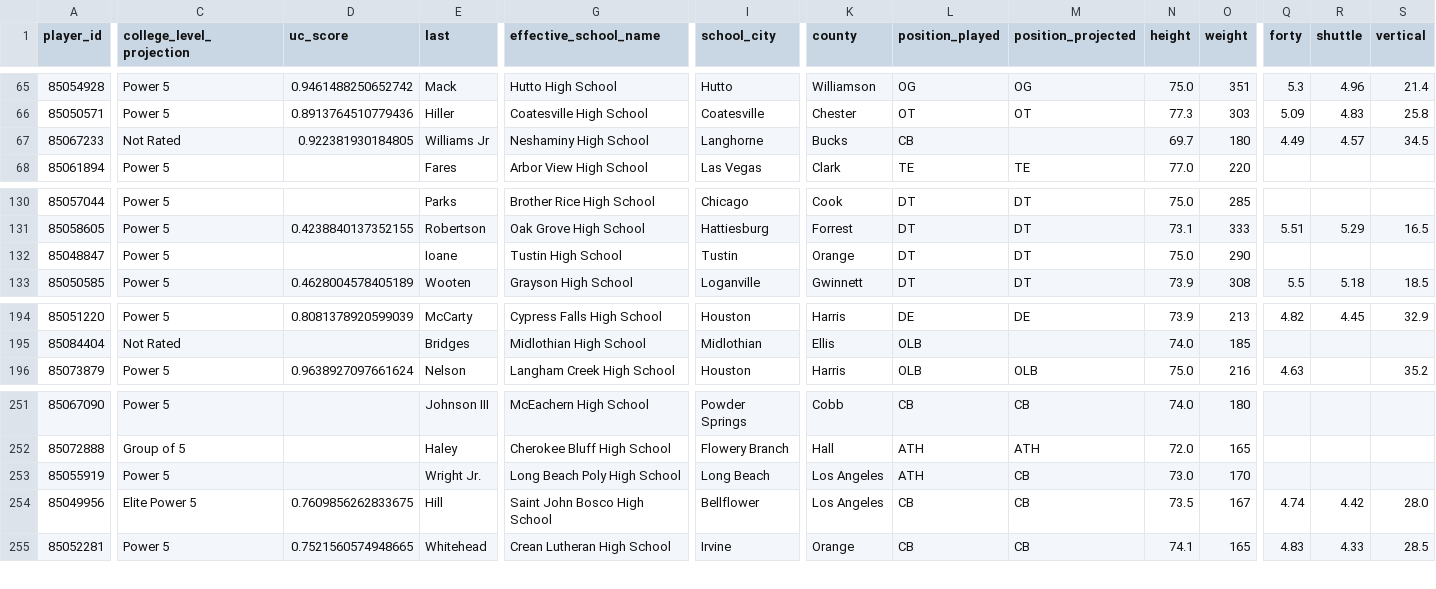
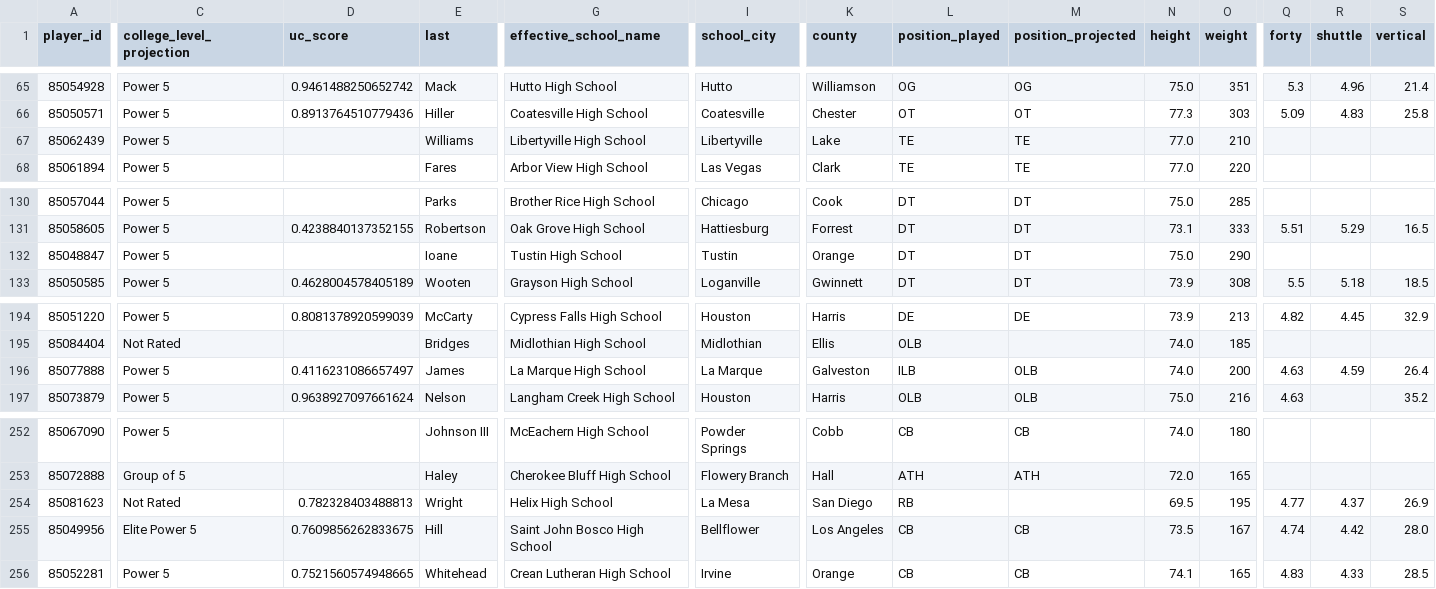
Before and after one commit to vramanathan2005/safeties_app, a CSV file: data/recruits/combined_data.csv, drawn as a sheet; only a part is shown, gaps mark what is left out; addresses are those after the commit; rows hold the shown columns only; the diff covers the shown part only; the diff names each change by its address in the sheet, - before the commit and + after, or states it on an @@ line.

```diff
--- a/data/recruits/combined_data.csv
+++ b/data/recruits/combined_data.csv
-A67 (player_id): 85067233
+A67 (player_id): 85062439
-C67 (college_level_projection): Not Rated
+C67 (college_level_projection): Power 5
-D67 (uc_score): 0.922381930184805
+D67 (uc_score): (empty)
-E67 (last): Williams Jr
+E67 (last): Williams
-G67 (effective_school_name): Neshaminy High School
+G67 (effective_school_name): Libertyville High School
-I67 (school_city): Langhorne
+I67 (school_city): Libertyville
-K67 (county): Bucks
+K67 (county): Lake
-L67 (position_played): CB
+L67 (position_played): TE
-M67 (position_projected): (empty)
+M67 (position_projected): TE
-N67 (height): 69.7
+N67 (height): 77.0
-O67 (weight): 180
+O67 (weight): 210
-Q67 (forty): 4.49
+Q67 (forty): (empty)
-R67 (shuttle): 4.57
+R67 (shuttle): (empty)
-S67 (vertical): 34.5
+S67 (vertical): (empty)
+row 196: 85077888 | Power 5 | 0.4116231086657497 | James | La Marque High School | La Marque | Galveston | ILB | OLB | 74.0 | 200 | 4.63 | 4.59 | 26.4
-A254 (player_id): 85055919
+A254 (player_id): 85081623
-C254 (college_level_projection): Power 5
+C254 (college_level_projection): Not Rated
-D254 (uc_score): (empty)
+D254 (uc_score): 0.782328403488813
-E254 (last): Wright Jr.
+E254 (last): Wright
-G254 (effective_school_name): Long Beach Poly High School
+G254 (effective_school_name): Helix High School
-I254 (school_city): Long Beach
+I254 (school_city): La Mesa
-K254 (county): Los Angeles
+K254 (county): San Diego
-L254 (position_played): ATH
+L254 (position_played): RB
-M254 (position_projected): CB
+M254 (position_projected): (empty)
-N254 (height): 73.0
+N254 (height): 69.5
-O254 (weight): 170
+O254 (weight): 195
-Q254 (forty): (empty)
+Q254 (forty): 4.77
-R254 (shuttle): (empty)
+R254 (shuttle): 4.37
-S254 (vertical): (empty)
+S254 (vertical): 26.9
```
Also changed, not shown: 37 edited cells elsewhere in this file, data/recruits/2027_recruits.csv, data/recruits/maxpreps_data.csv, 3 other files.
